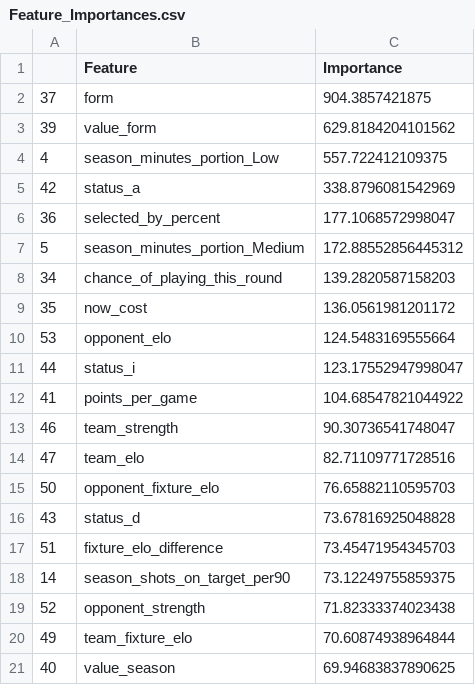
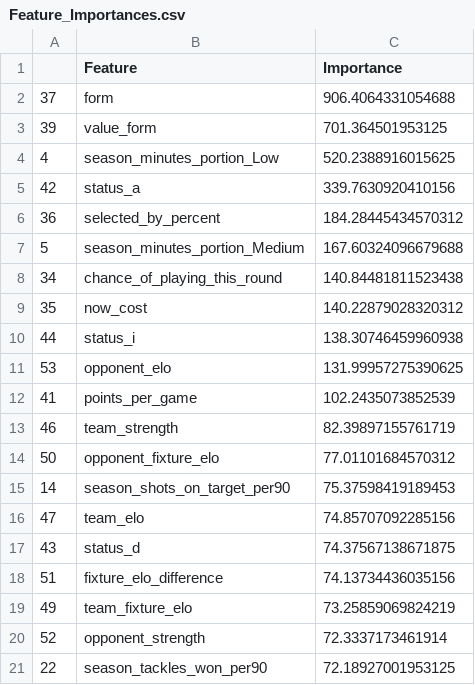
Before and after one commit to matecsapo/Fantasy-Premier-League-Model, a CSV file: models/V3/Feature_Importances.csv, drawn as a sheet.

```diff
--- a/models/V3/Feature_Importances.csv
+++ b/models/V3/Feature_Importances.csv
@@ -1,21 +1,21 @@
 ,Feature,Importance
-37,form,904.3857421875
-39,value_form,629.8184204101562
-4,season_minutes_portion_Low,557.722412109375
-42,status_a,338.8796081542969
-36,selected_by_percent,177.1068572998047
-5,season_minutes_portion_Medium,172.88552856445312
-34,chance_of_playing_this_round,139.2820587158203
-35,now_cost,136.0561981201172
-53,opponent_elo,124.5483169555664
-44,status_i,123.17552947998047
-41,points_per_game,104.68547821044922
-46,team_strength,90.30736541748047
-47,team_elo,82.71109771728516
-50,opponent_fixture_elo,76.65882110595703
-43,status_d,73.67816925048828
-51,fixture_elo_difference,73.45471954345703
-14,season_shots_on_target_per90,73.12249755859375
-52,opponent_strength,71.82333374023438
-49,team_fixture_elo,70.60874938964844
-40,value_season,69.94683837890625
+37,form,906.4064331054688
+39,value_form,701.364501953125
+4,season_minutes_portion_Low,520.2388916015625
+42,status_a,339.7630920410156
+36,selected_by_percent,184.28445434570312
+5,season_minutes_portion_Medium,167.60324096679688
+34,chance_of_playing_this_round,140.84481811523438
+35,now_cost,140.22879028320312
+44,status_i,138.30746459960938
+53,opponent_elo,131.99957275390625
+41,points_per_game,102.2435073852539
+46,team_strength,82.39897155761719
+50,opponent_fixture_elo,77.01101684570312
+14,season_shots_on_target_per90,75.37598419189453
+47,team_elo,74.85707092285156
+43,status_d,74.37567138671875
+51,fixture_elo_difference,74.13734436035156
+49,team_fixture_elo,73.25859069824219
+52,opponent_strength,72.3337173461914
+22,season_tackles_won_per90,72.18927001953125
```
Also changed, not shown: predictions/GW_24/model_V2/predictions.csv, predictions/GW_24/model_V2_5/predictions.csv, 9 other files.
